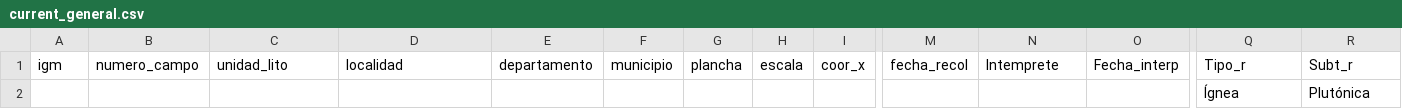
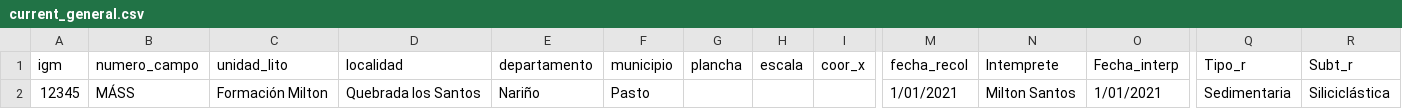
Before and after one commit to joaramirezra/gestion_micro, a CSV file: archivos/current_general.csv, drawn as a sheet; only a part is shown, gaps mark what is left out; removed rows and columns are numbered as before the commit, all else as after; rows hold the shown columns only; the diff names each change by its address in the sheet, - before the commit and + after, or states it on an @@ line.

```diff
--- a/archivos/current_general.csv
+++ b/archivos/current_general.csv
-row 2:  |  |  |  |  |  |  |  |  |  |  |  | Ígnea | Plutónica
+row 2: 12345 | MÁSS | Formación Milton | Quebrada los Santos | Nariño | Pasto |  |  |  | 1/01/2021 | Milton Santos | 1/01/2021 | Sedimentaria | Siliciclástica
```
Also changed, not shown: archivos/Diccionario_simbolos.csv, 8 other files.
